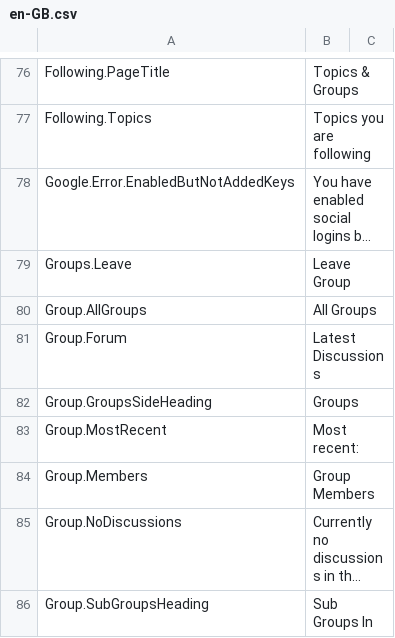
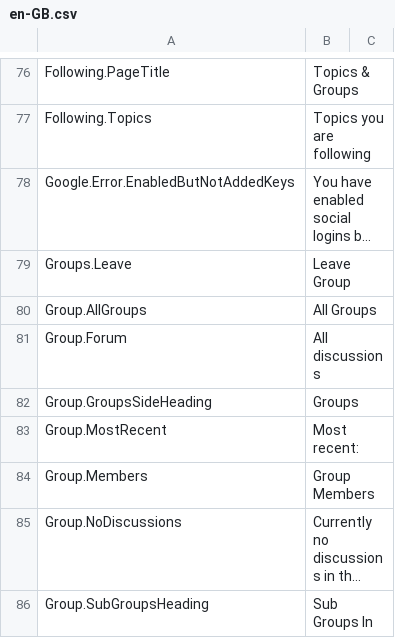
Before and after one commit to nhsengland/futurenhs, a CSV file: MVCForum.Website/Installer/en-GB.csv, drawn as a sheet; only a part is shown, gaps mark what is left out; long unchanged cells end in ….

Commit message:
[*] updates group forum title copy

```diff
--- a/MVCForum.Website/Installer/en-GB.csv
+++ b/MVCForum.Website/Installer/en-GB.csv
@@ -80,3 +80,3 @@ Groups.Leave,Leave Group
 Group.AllGroups,All Groups
-Group.Forum,Latest Discussions
+Group.Forum,All discussions
 Group.GroupsSideHeading,Groups
```
